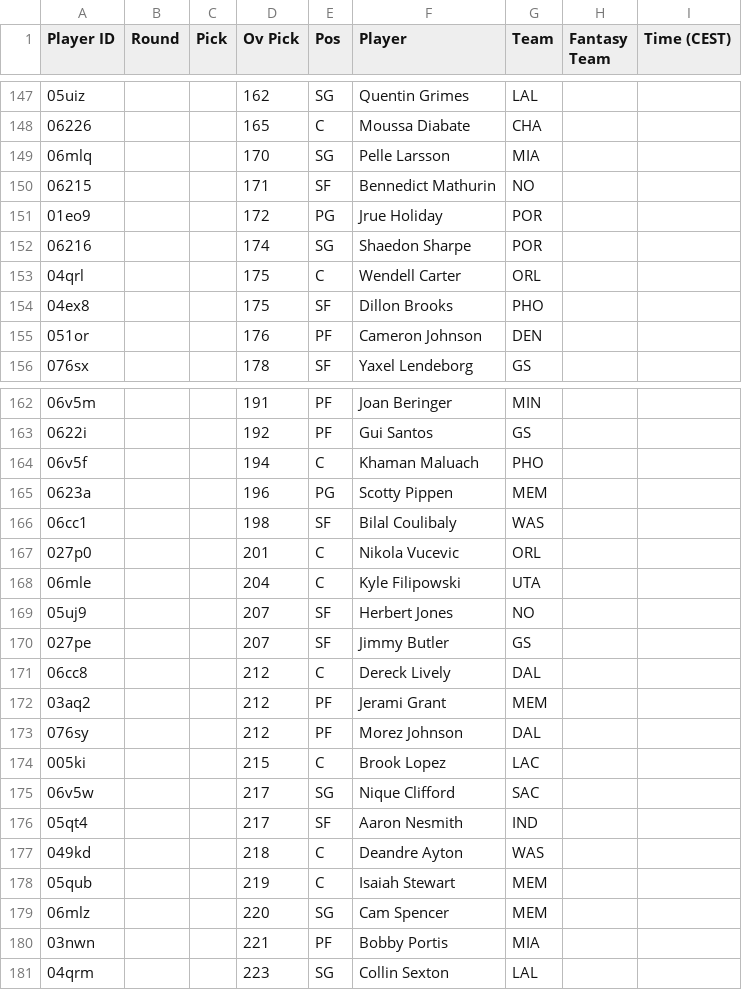
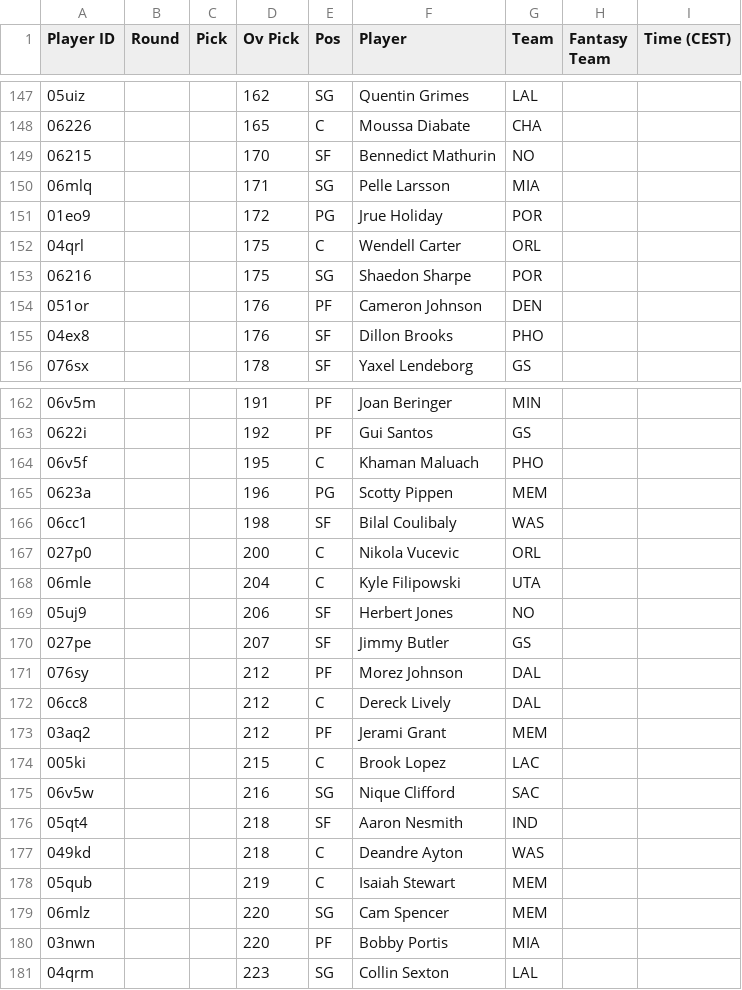
Before and after one commit to Pizzaratops/MFHFBs-NBA-Projections, a CSV file: data/fantrax-adp.csv, drawn as a sheet; only a part is shown, gaps mark what is left out; the diff covers the shown part only.

```diff
--- a/data/fantrax-adp.csv
+++ b/data/fantrax-adp.csv
@@ -148,9 +148,9 @@
 "06226","","","165","C","Moussa Diabate","CHA","",""
-"06mlq","","","170","SG","Pelle Larsson","MIA","",""
-"06215","","","171","SF","Bennedict Mathurin","NO","",""
+"06215","","","170","SF","Bennedict Mathurin","NO","",""
+"06mlq","","","171","SG","Pelle Larsson","MIA","",""
 "01eo9","","","172","PG","Jrue Holiday","POR","",""
-"06216","","","174","SG","Shaedon Sharpe","POR","",""
 "04qrl","","","175","C","Wendell Carter","ORL","",""
-"04ex8","","","175","SF","Dillon Brooks","PHO","",""
+"06216","","","175","SG","Shaedon Sharpe","POR","",""
 "051or","","","176","PF","Cameron Johnson","DEN","",""
+"04ex8","","","176","SF","Dillon Brooks","PHO","",""
 "076sx","","","178","SF","Yaxel Lendeborg","GS","",""
@@ -163,15 +163,15 @@
 "0622i","","","192","PF","Gui Santos","GS","",""
-"06v5f","","","194","C","Khaman Maluach","PHO","",""
+"06v5f","","","195","C","Khaman Maluach","PHO","",""
 "0623a","","","196","PG","Scotty Pippen","MEM","",""
 "06cc1","","","198","SF","Bilal Coulibaly","WAS","",""
-"027p0","","","201","C","Nikola Vucevic","ORL","",""
+"027p0","","","200","C","Nikola Vucevic","ORL","",""
 "06mle","","","204","C","Kyle Filipowski","UTA","",""
-"05uj9","","","207","SF","Herbert Jones","NO","",""
+"05uj9","","","206","SF","Herbert Jones","NO","",""
 "027pe","","","207","SF","Jimmy Butler","GS","",""
+"076sy","","","212","PF","Morez Johnson","DAL","",""
 "06cc8","","","212","C","Dereck Lively","DAL","",""
 "03aq2","","","212","PF","Jerami Grant","MEM","",""
-"076sy","","","212","PF","Morez Johnson","DAL","",""
 "005ki","","","215","C","Brook Lopez","LAC","",""
-"06v5w","","","217","SG","Nique Clifford","SAC","",""
-"05qt4","","","217","SF","Aaron Nesmith","IND","",""
+"06v5w","","","216","SG","Nique Clifford","SAC","",""
+"05qt4","","","218","SF","Aaron Nesmith","IND","",""
 "049kd","","","218","C","Deandre Ayton","WAS","",""
@@ -179,3 +179,3 @@
 "06mlz","","","220","SG","Cam Spencer","MEM","",""
-"03nwn","","","221","PF","Bobby Portis","MIA","",""
+"03nwn","","","220","PF","Bobby Portis","MIA","",""
 "04qrm","","","223","SG","Collin Sexton","LAL","",""
```
Also changed, not shown: 9 moved rows and 9 edited cells elsewhere in this file, 1 other file.
